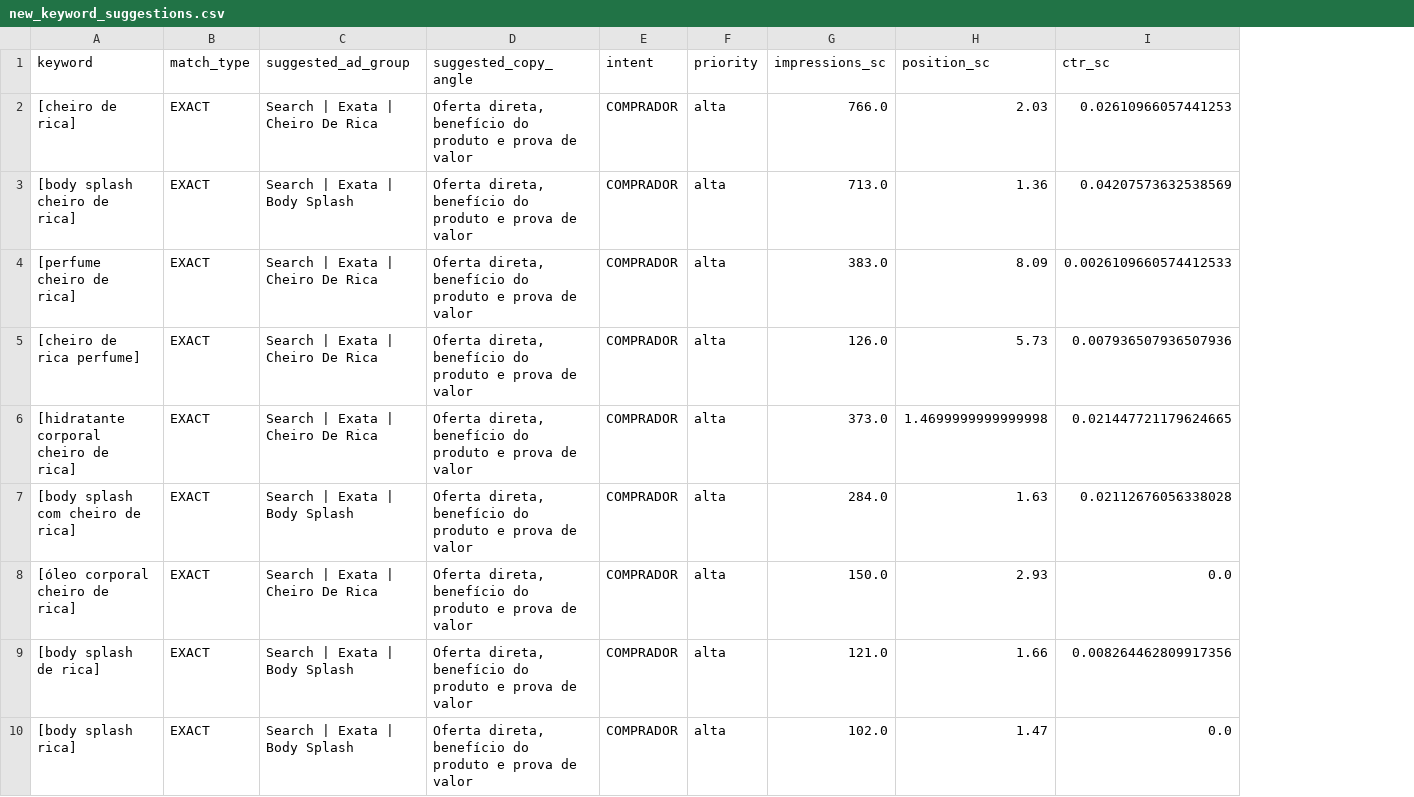
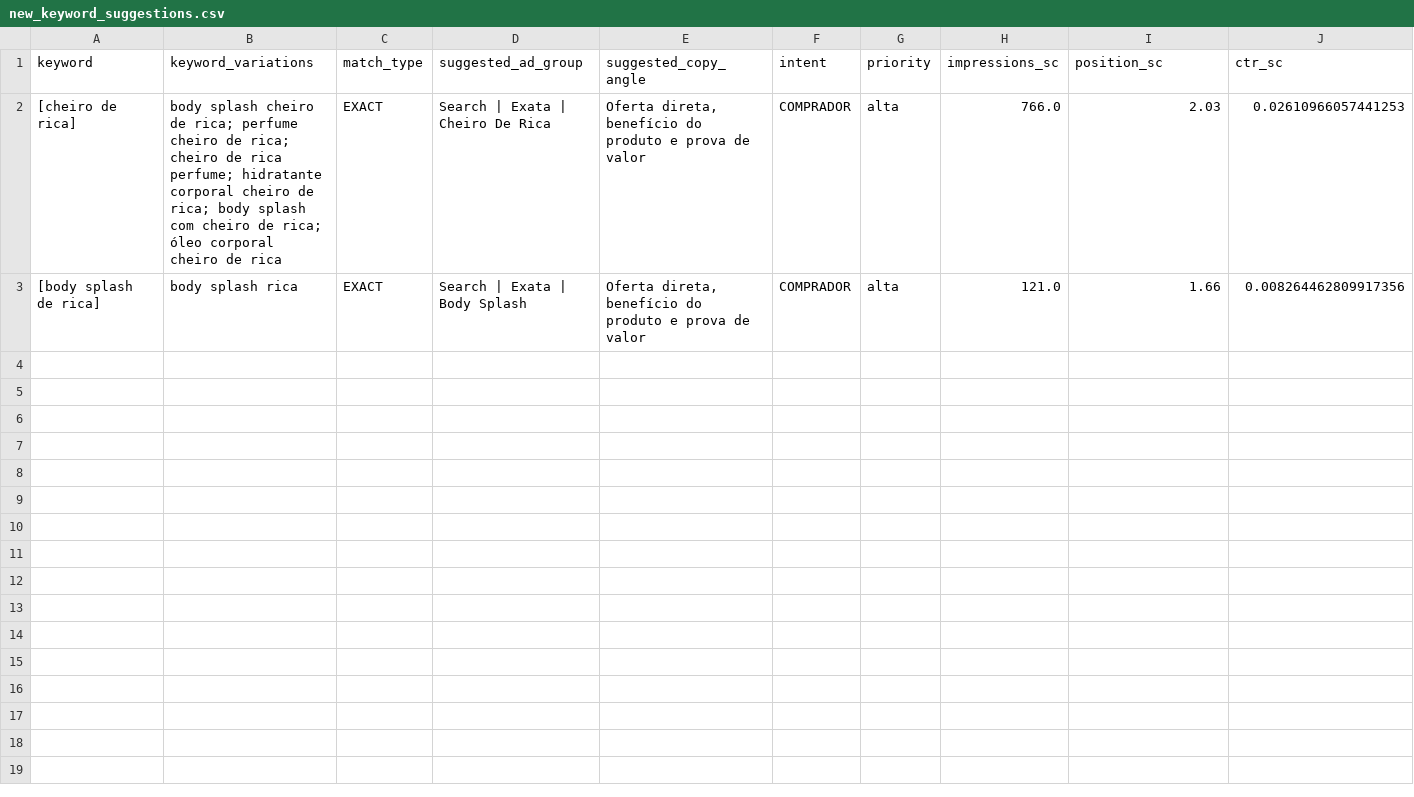
Before and after one commit to Switerz/gotrends, a CSV file: new_keyword_suggestions.csv, drawn as a sheet; only a part is shown; removed rows and columns are numbered as before the commit, all else as after; rows hold the shown columns only; the diff names each change by its address in the sheet, - before the commit and + after, or states it on an @@ line.

Commit message:
keywords: deduplicar sugestões semanticamente similares (9 → 2 clusters reais)

```diff
--- a/new_keyword_suggestions.csv
+++ b/new_keyword_suggestions.csv
+column B (keyword_variations), rows 2-3: body splash cheiro de rica; perfume cheiro de rica; cheiro de rica perfume; hidratante corporal cheiro de rica; body splash com cheiro de rica; óleo corporal cheiro de rica | body splash rica
-row 3: [body splash cheiro de rica] | EXACT | Search | Exata | Body Splash | Oferta direta, benefício do produto e prova de valor | COMPRADOR | alta | 713.0 | 1.36 | 0.04207573632538569
-row 4: [perfume cheiro de rica] | EXACT | Search | Exata | Cheiro De Rica | Oferta direta, benefício do produto e prova de valor | COMPRADOR | alta | 383.0 | 8.09 | 0.0026109660574412533
-row 5: [cheiro de rica perfume] | EXACT | Search | Exata | Cheiro De Rica | Oferta direta, benefício do produto e prova de valor | COMPRADOR | alta | 126.0 | 5.73 | 0.007936507936507936
-row 6: [hidratante corporal cheiro de rica] | EXACT | Search | Exata | Cheiro De Rica | Oferta direta, benefício do produto e prova de valor | COMPRADOR | alta | 373.0 | 1.4699999999999998 | 0.021447721179624665
-row 7: [body splash com cheiro de rica] | EXACT | Search | Exata | Body Splash | Oferta direta, benefício do produto e prova de valor | COMPRADOR | alta | 284.0 | 1.63 | 0.02112676056338028
-row 8: [óleo corporal cheiro de rica] | EXACT | Search | Exata | Cheiro De Rica | Oferta direta, benefício do produto e prova de valor | COMPRADOR | alta | 150.0 | 2.93 | 0.0
-row 10: [body splash rica] | EXACT | Search | Exata | Body Splash | Oferta direta, benefício do produto e prova de valor | COMPRADOR | alta | 102.0 | 1.47 | 0.0
```
Also changed, not shown: 1 other file.
